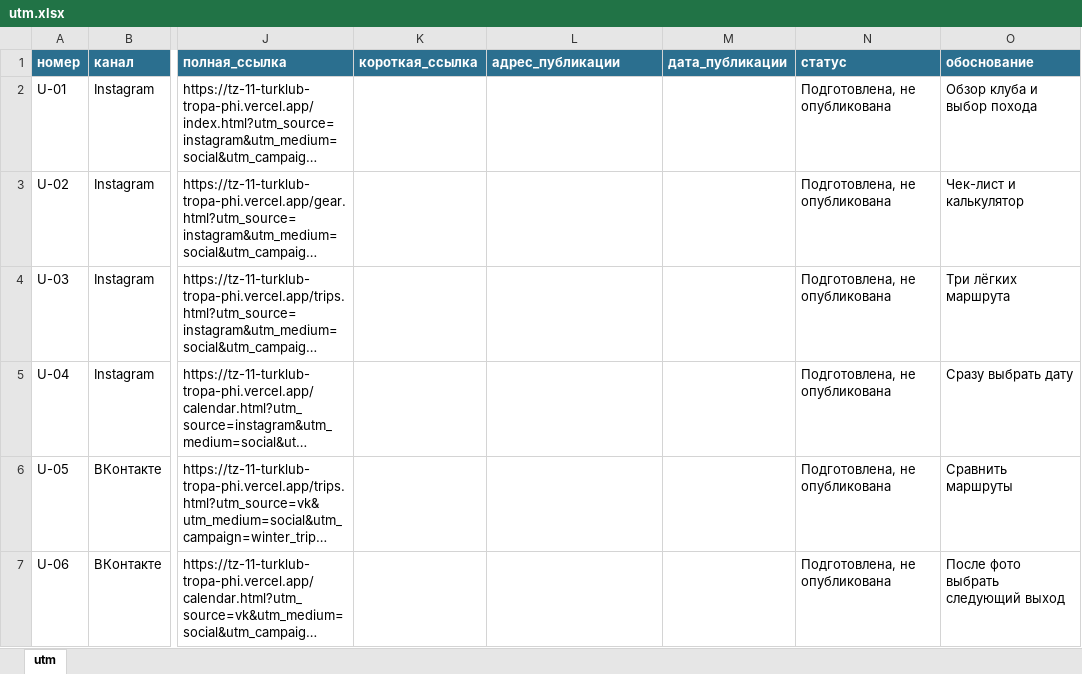
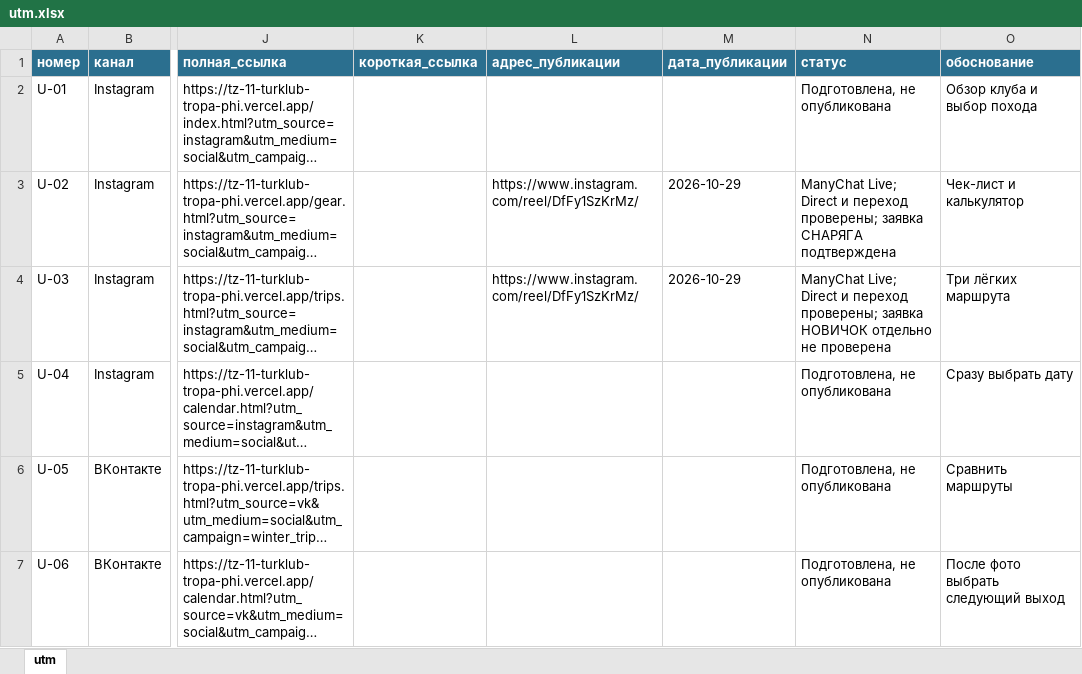
Before and after one commit to Resolushh/tz-11-turklub-tropa, an Excel workbook: docs/utm.xlsx, sheet utm, drawn as a sheet; only a part is shown, gaps mark what is left out; long unchanged cells end in …; values as stored, in another font and other column widths than the file's, no borders; conditional formats not drawn; the diff names each change by its address in the sheet, - before the commit and + after, or states it on an @@ line.

```diff
--- a/docs/utm.xlsx (sheet utm)
+++ b/docs/utm.xlsx (sheet utm)
-L3:L4 (адрес_публикации): (empty)
+L3:L4 (адрес_публикации): https://www.instagram.com/reel/DfFy1SzKrMz/
-M3:M4 (дата_публикации): (empty)
+M3:M4 (дата_публикации): 2026-10-29
-N3 (статус): Подготовлена, не опубликована
+N3 (статус): ManyChat Live; Direct и переход проверены; заявка СНАРЯГА подтверждена
-N4 (статус): Подготовлена, не опубликована
+N4 (статус): ManyChat Live; Direct и переход проверены; заявка НОВИЧОК отдельно не проверена
```
Also changed, not shown: 34 other files.
